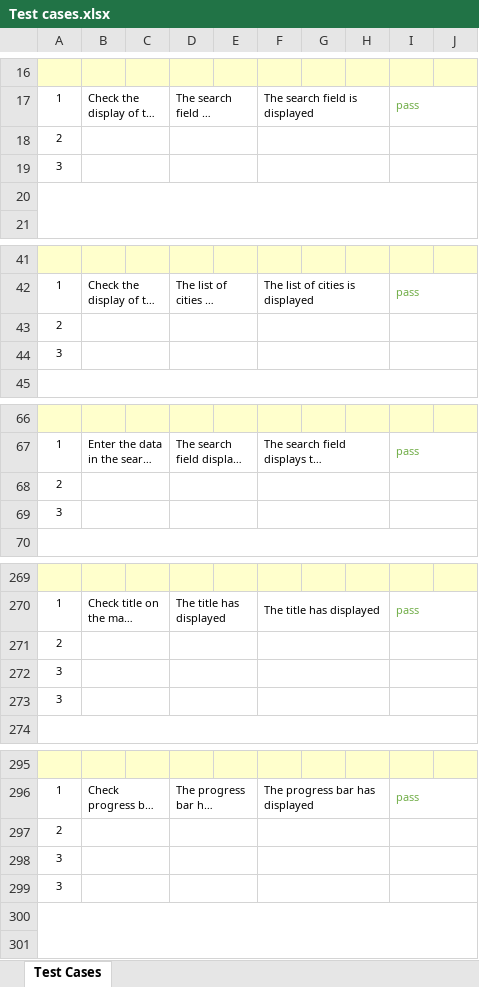
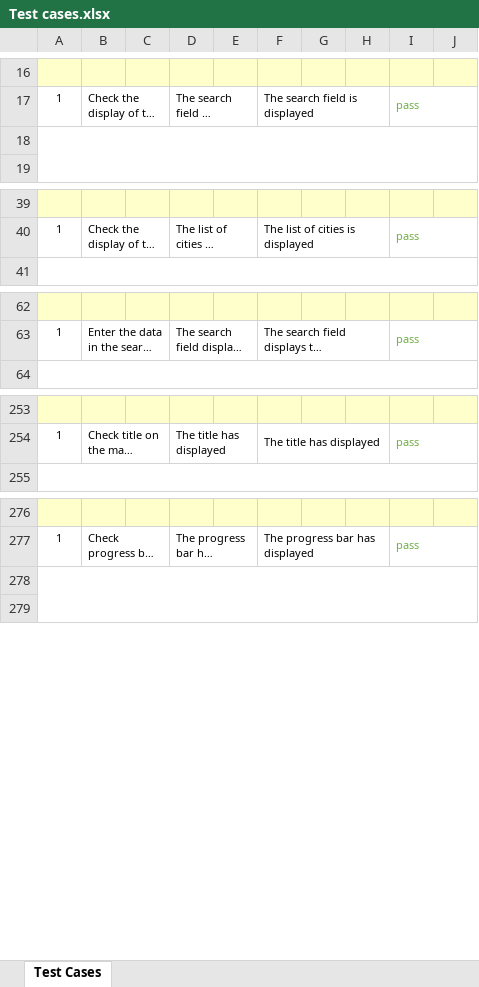
Before and after one commit to ArtsiomYA/Mobile-QA-Assignment-Task, an Excel workbook: Reports/Test cases.xlsx, sheet Test Cases, drawn as a sheet; only a part is shown, gaps mark what is left out; long unchanged cells end in …; values as stored, in another font and other column widths than the file's, no borders; removed rows and columns are numbered as before the commit, all else as after; the diff covers the shown part only; the diff names each change by its address in the sheet, - before the commit and + after, or states it on an @@ line.

```diff
--- a/Reports/Test cases.xlsx (sheet Test Cases)
+++ b/Reports/Test cases.xlsx (sheet Test Cases)
-row 18: 2
-row 19: 3
-row 43: 2
-row 44: 3
-row 68: 2
-row 69: 3
-row 271: 2
-row 272: 3
-row 273: 3
-row 297: 2
-row 298: 3
-row 299: 3
```
Also changed, not shown: 47 added rows, 14 removed rows, 2 edited cells, cell formats and merged cells elsewhere in this sheet, Reports/Report.xlsm.
